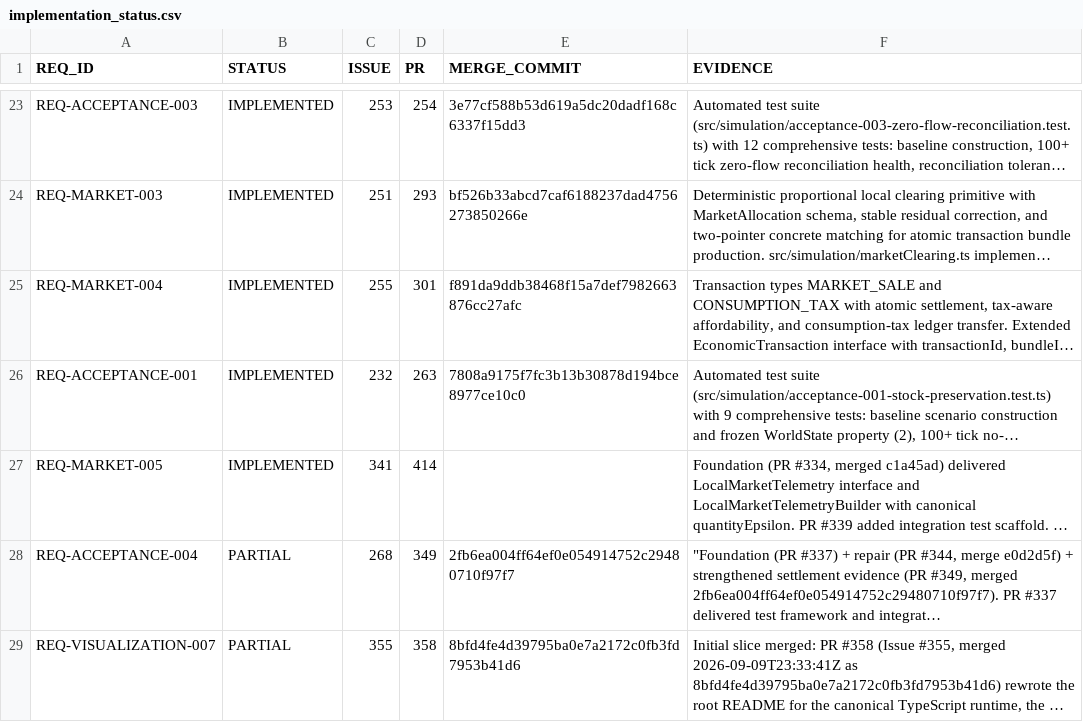
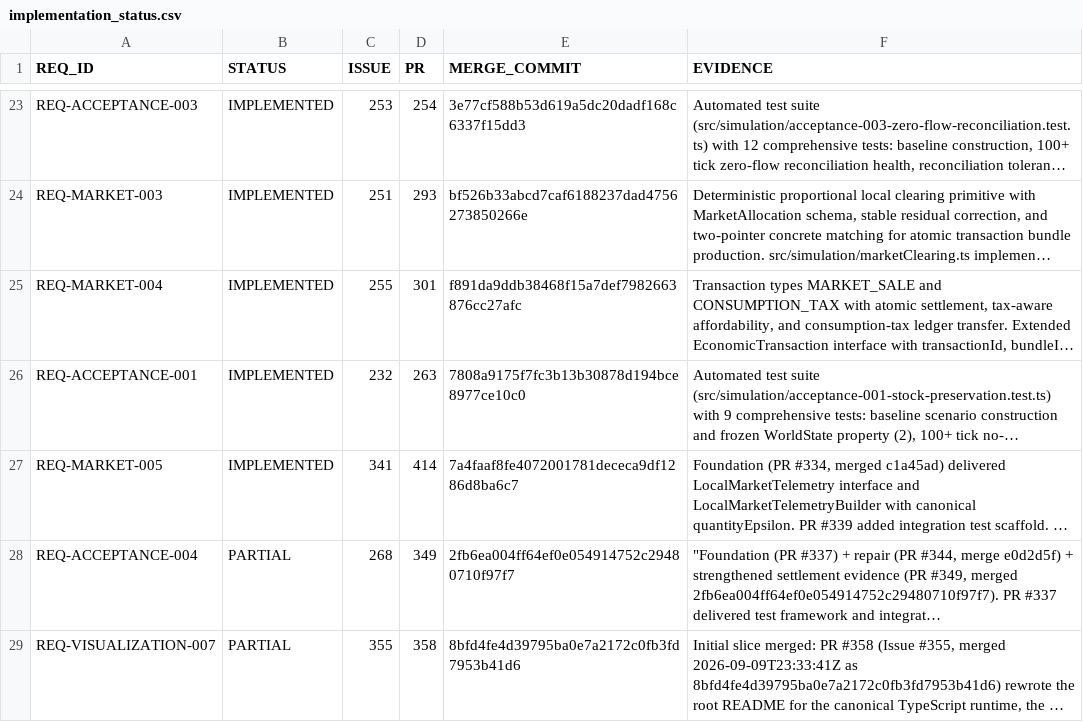
Before and after one commit to drevendev/trade_simulation, a CSV file: docs/spec/implementation_status.csv, drawn as a sheet; only a part is shown, gaps mark what is left out; long unchanged cells end in …; the diff names each change by its address in the sheet, - before the commit and + after, or states it on an @@ line.

```diff
--- a/docs/spec/implementation_status.csv
+++ b/docs/spec/implementation_status.csv
-E27 (MERGE_COMMIT): (empty)
+E27 (MERGE_COMMIT): 7a4faaf8fe4072001781dececa9df1286d8ba6c7
```
Also changed, not shown: 1 other file.
